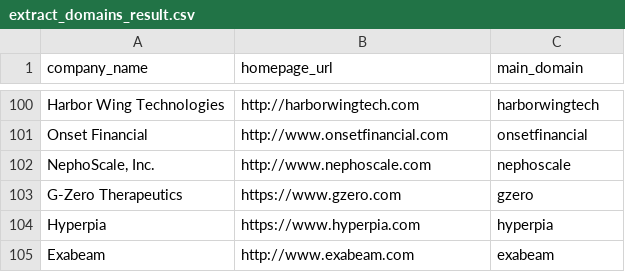
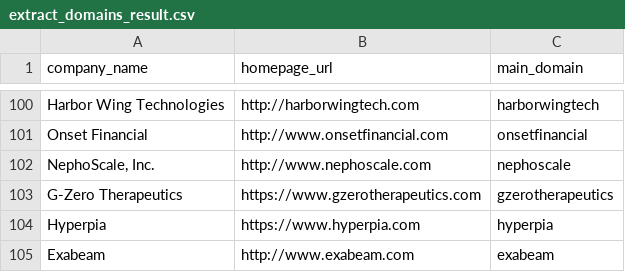
Before and after one commit to Jank601/Entrio.io, a CSV file: sql/results/extract_domains_result.csv, drawn as a sheet; only a part is shown, gaps mark what is left out.

Commit message:
Complete technical assignment with all results files

```diff
--- a/sql/results/extract_domains_result.csv
+++ b/sql/results/extract_domains_result.csv
@@ -102,3 +102,3 @@ Onset Financial,http://www.onsetfinancial.com,onsetfinancial
 "NephoScale, Inc.",http://www.nephoscale.com,nephoscale
-G-Zero Therapeutics,https://www.gzero.com,gzero
+G-Zero Therapeutics,https://www.gzerotherapeutics.com,gzerotherapeutics
 Hyperpia,https://www.hyperpia.com,hyperpia
```
Also changed, not shown: sql/results/cities_count_result.csv, 3 other files.
